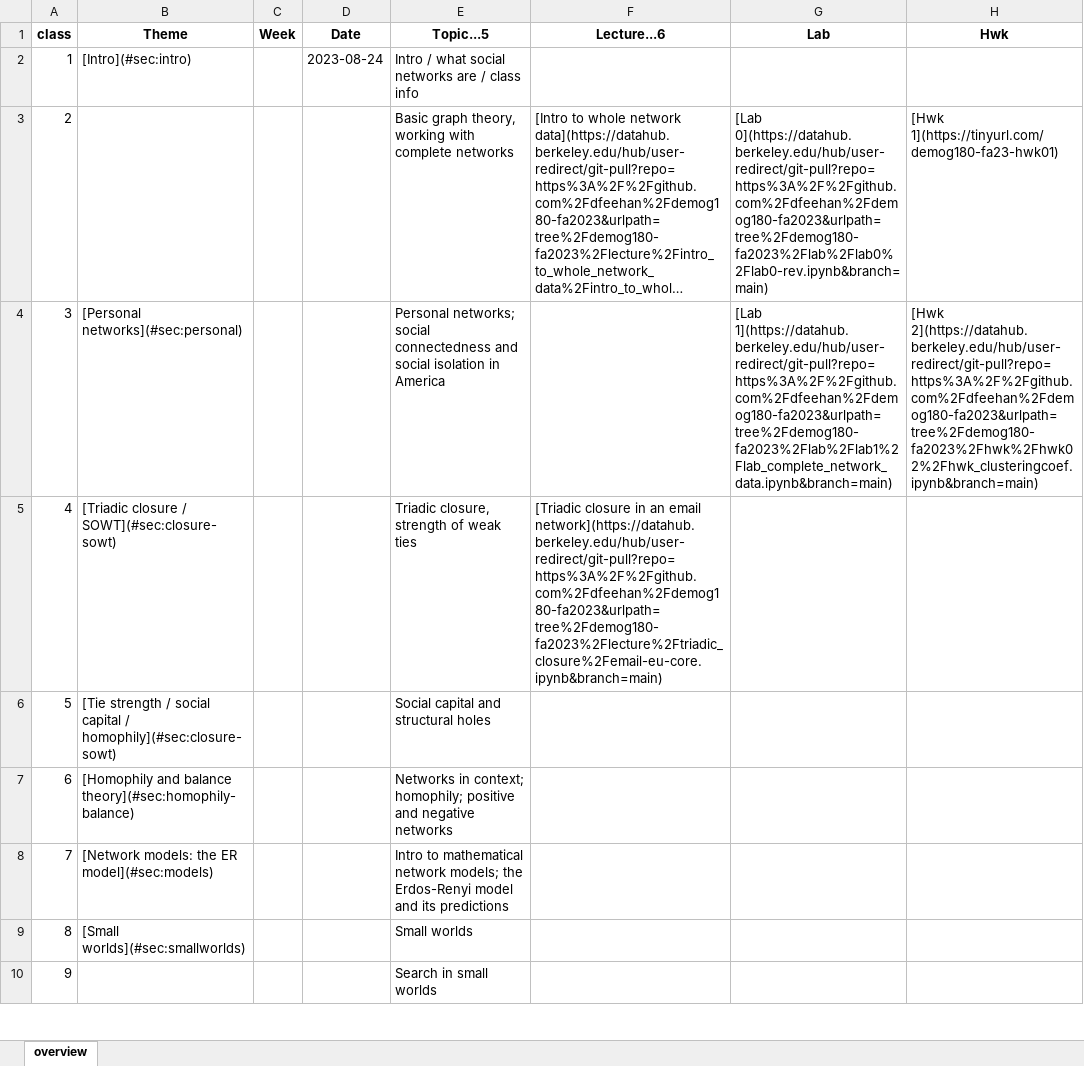
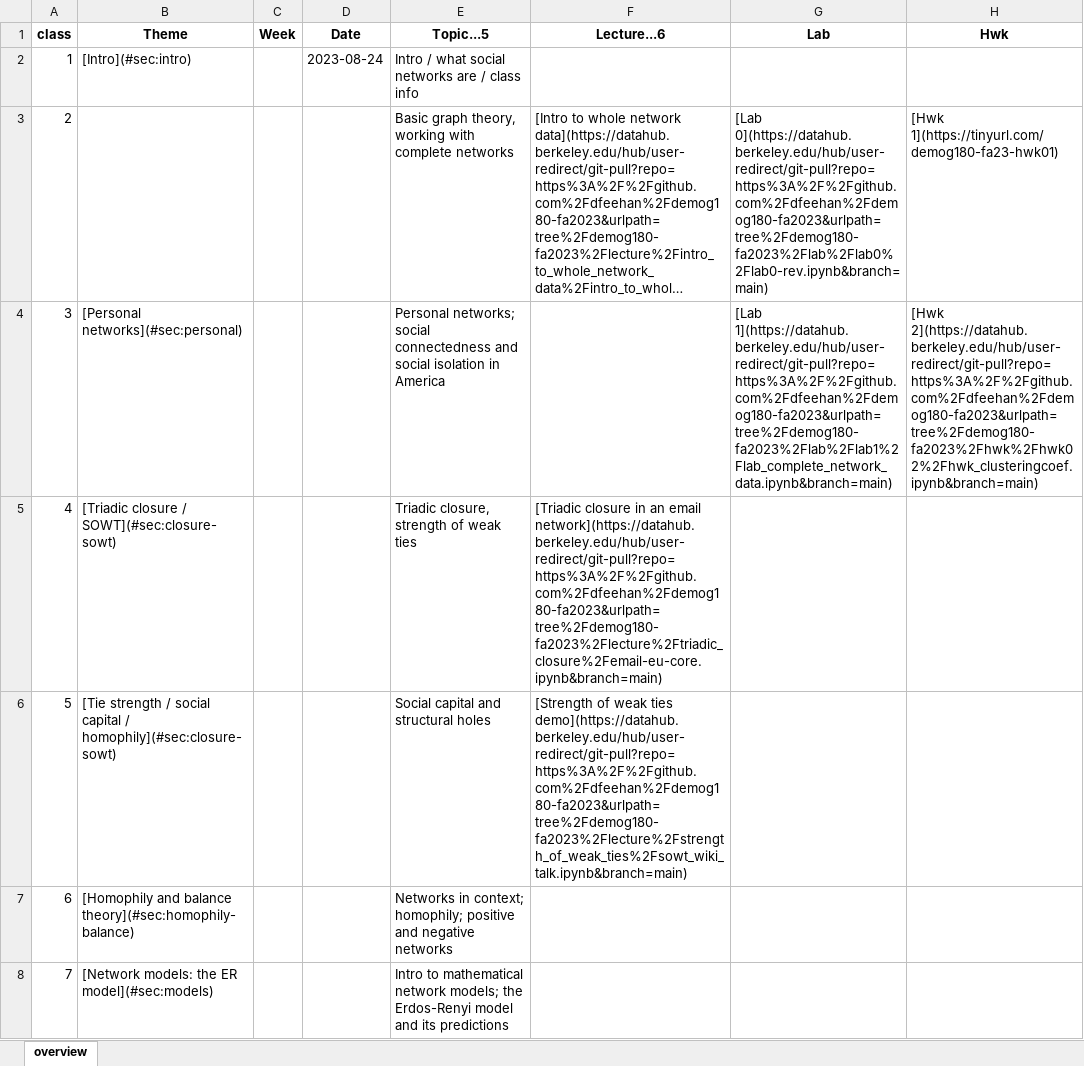
Before and after one commit to dfeehan/demog180-fa2023, an Excel workbook: syllabus/demog180 - 2023.xlsx, sheet overview, drawn as a sheet; only a part is shown; the shorter side is filled out with more unchanged rows; long unchanged cells end in …; values as stored, in another font and other column widths than the file's, no borders; the diff names each change by its address in the sheet, - before the commit and + after, or states it on an @@ line.

Commit message:
adding demo link

```diff
--- a/syllabus/demog180 - 2023.xlsx (sheet overview)
+++ b/syllabus/demog180 - 2023.xlsx (sheet overview)
-F6 (Lecture...6): (empty)
+F6 (Lecture...6): [Strength of weak ties demo](https://datahub.berkeley.edu/hub/user-redirect/git-pull?repo=https%3A%2F%2Fgithub.com%2Fdfeehan%2Fdemog180-fa2023&urlpath=tree%2Fdemog180-fa2023%2Flecture%2Fstrength_of_weak_ties%2Fsowt_wiki_talk.ipynb&branch=main)
```
Also changed, not shown: 3 other files.
